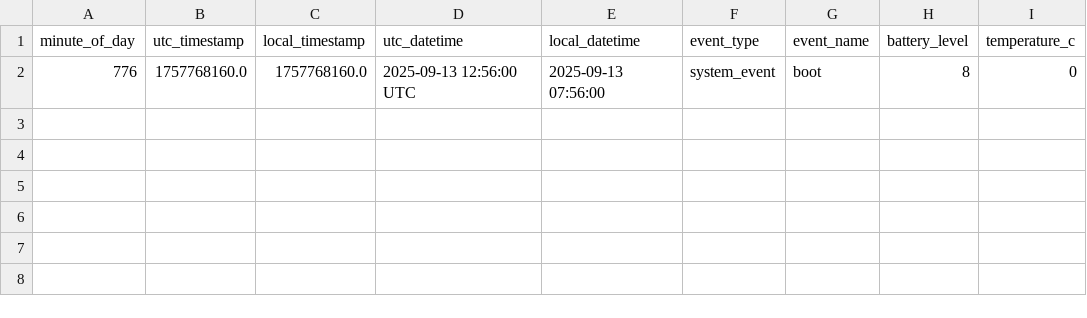
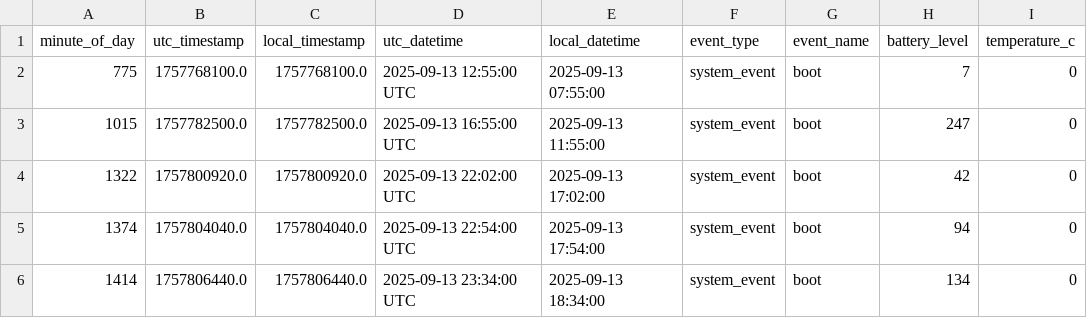
Before and after one commit to Neurotech-Hub/Juxta-decoders, a CSV file: analysis_social/system_events.csv, drawn as a sheet.

```diff
--- a/analysis_social/system_events.csv
+++ b/analysis_social/system_events.csv
@@ -1,2 +1,6 @@
 minute_of_day,utc_timestamp,local_timestamp,utc_datetime,local_datetime,event_type,event_name,battery_level,temperature_c
-776,1757768160.0,1757768160.0,2025-09-13 12:56:00 UTC,2025-09-13 07:56:00,system_event,boot,8,0
+775,1757768100.0,1757768100.0,2025-09-13 12:55:00 UTC,2025-09-13 07:55:00,system_event,boot,7,0
+1015,1757782500.0,1757782500.0,2025-09-13 16:55:00 UTC,2025-09-13 11:55:00,system_event,boot,247,0
+1322,1757800920.0,1757800920.0,2025-09-13 22:02:00 UTC,2025-09-13 17:02:00,system_event,boot,42,0
+1374,1757804040.0,1757804040.0,2025-09-13 22:54:00 UTC,2025-09-13 17:54:00,system_event,boot,94,0
+1414,1757806440.0,1757806440.0,2025-09-13 23:34:00 UTC,2025-09-13 18:34:00,system_event,boot,134,0
```
Also changed, not shown: 2 other files.
